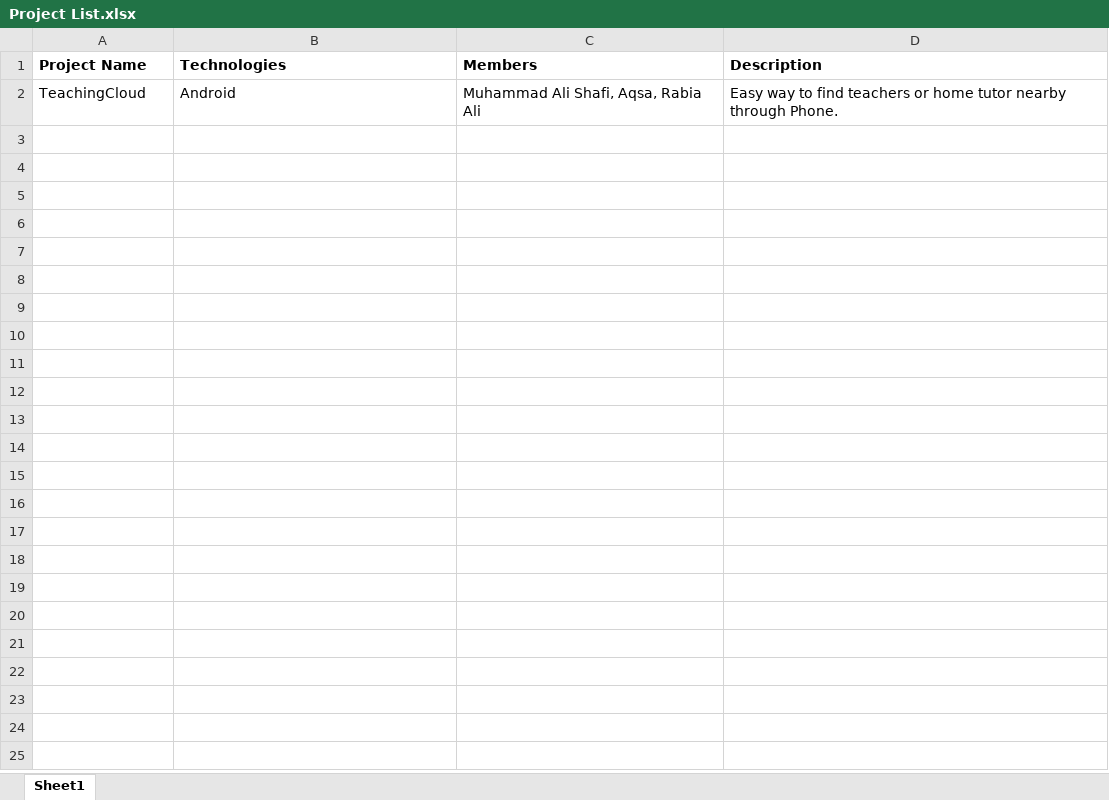
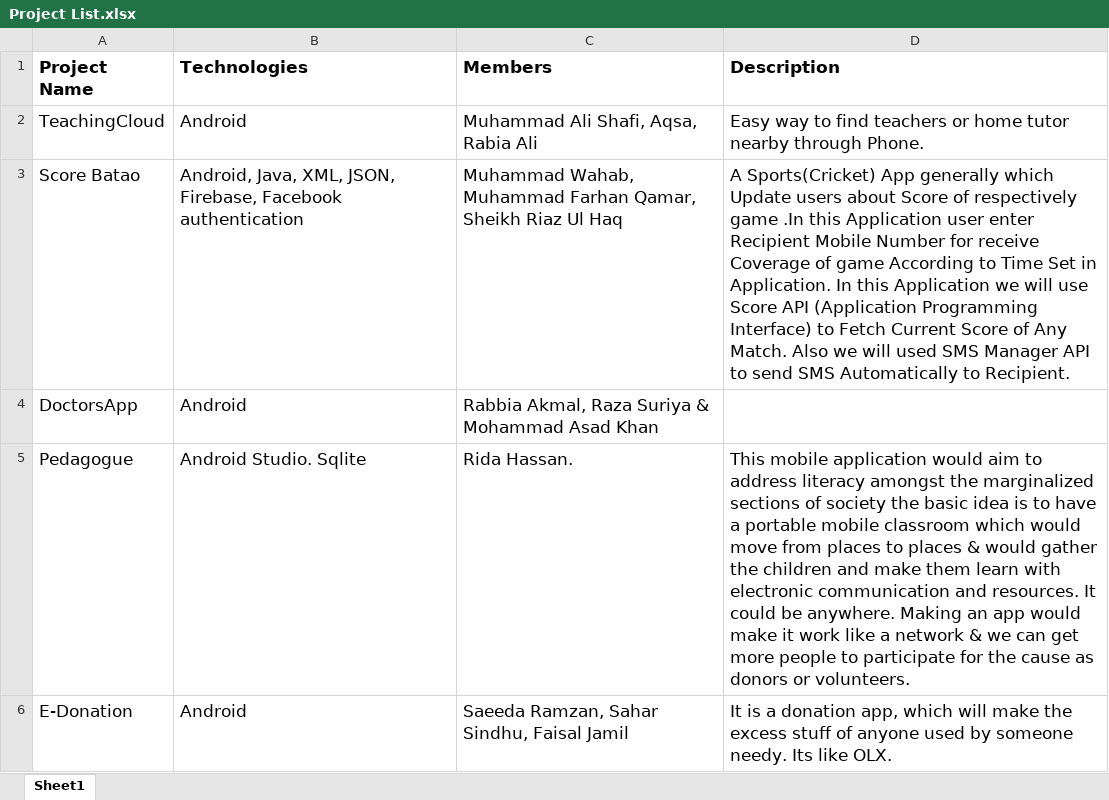
Before and after one commit to taharushain/IT-Entrepreneurship, an Excel workbook: Project List.xlsx, sheet Sheet1, drawn as a sheet; values as stored, in another font and other column widths than the file's, no borders; the diff names each change by its address in the sheet, - before the commit and + after, or states it on an @@ line.

Commit message:
Project List

```diff
--- a/Project List.xlsx (sheet Sheet1)
+++ b/Project List.xlsx (sheet Sheet1)
@@ A1:D2 text size: larger @@
+row 3: Score Batao | Android, Java, XML, JSON, Firebase, Facebook authentication | Muhammad Wahab, Muhammad Farhan Qamar, Sheikh Riaz Ul Haq | A Sports(Cricket) App generally which Update users about Score of respectively game .In this Application user enter Recipient Mobile Number for receive Coverage of game According to Time Set in Application. In this Application we will use Score API (Application Programming Interface) to Fetch Current Score of Any Match. Also we will used SMS Manager API to send SMS Automatically to Recipient.
+row 4: DoctorsApp | Android | Rabbia Akmal, Raza Suriya & Mohammad Asad Khan
+row 5: Pedagogue | Android Studio. Sqlite | Rida Hassan. | This mobile application would aim to address literacy amongst the marginalized sections of society the basic idea is to have a portable mobile classroom which would move from places to places & would gather the children and make them learn with electronic communication and resources. It could be anywhere. Making an app would make it work like a network & we can get more people to participate for the cause as donors or volunteers.
+row 6: E-Donation | Android | Saeeda Ramzan, Sahar Sindhu, Faisal Jamil | It is a donation app, which will make the excess stuff of anyone used by someone needy. Its like OLX.
```
